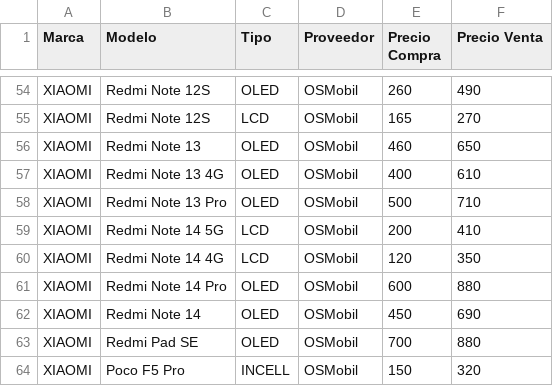
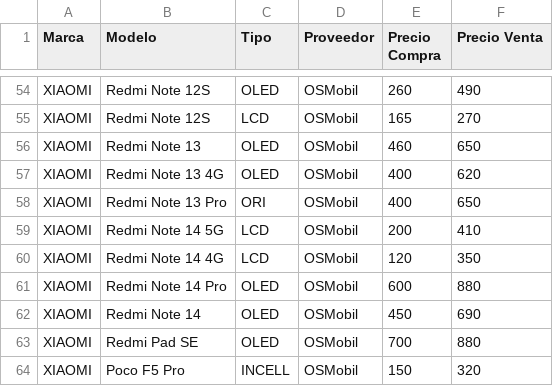
Before and after one commit to SCZ-BO/DrXiaomi, a CSV file: precio/data/osmobil.csv, drawn as a sheet; only a part is shown, gaps mark what is left out.

Commit message:
Update osmobil.csv

```diff
--- a/precio/data/osmobil.csv
+++ b/precio/data/osmobil.csv
@@ -56,4 +56,4 @@ XIAOMI,Redmi Note 12S,LCD,OSMobil,165,270
 XIAOMI,Redmi Note 13,OLED,OSMobil,460,650
-XIAOMI,Redmi Note 13 4G,OLED,OSMobil,400,610
-XIAOMI,Redmi Note 13 Pro,OLED,OSMobil,500,710
+XIAOMI,Redmi Note 13 4G,OLED,OSMobil,400,620
+XIAOMI,Redmi Note 13 Pro,ORI,OSMobil,400,650
 XIAOMI,Redmi Note 14 5G,LCD,OSMobil,200,410
```
